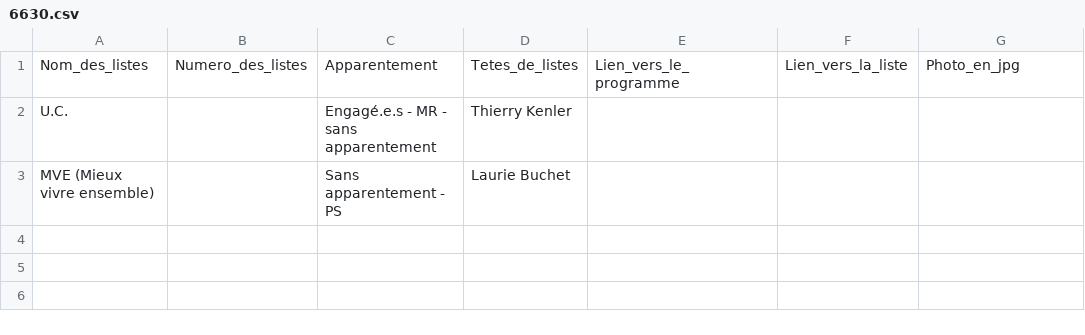
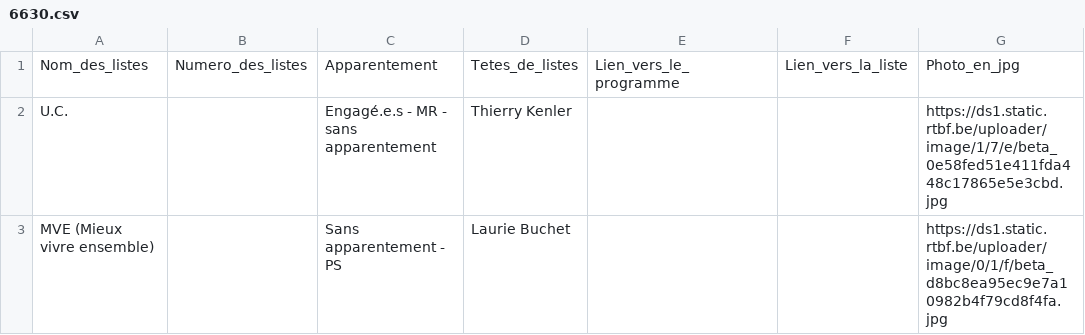
Before and after one commit to amcaw/electionslists, a CSV file: 6630.csv, drawn as a sheet.

Commit message:
Upload CSV file

```diff
--- a/6630.csv
+++ b/6630.csv
@@ -1,3 +1,3 @@
 Nom_des_listes,Numero_des_listes,Apparentement,Tetes_de_listes,Lien_vers_le_programme,Lien_vers_la_liste,Photo_en_jpg
-U.C.,,Engagé.e.s - MR - sans apparentement,Thierry Kenler,,,
-MVE (Mieux vivre ensemble),,Sans apparentement - PS,Laurie Buchet,,,
+U.C.,,Engagé.e.s - MR - sans apparentement,Thierry Kenler,,,https://ds1.static.rtbf.be/uploader/image/1/7/e/beta_0e58fed51e411fda448c17865e5e3cbd.jpg
+MVE (Mieux vivre ensemble),,Sans apparentement - PS,Laurie Buchet,,,https://ds1.static.rtbf.be/uploader/image/0/1/f/beta_d8bc8ea95ec9e7a10982b4f79cd8f4fa.jpg
```
